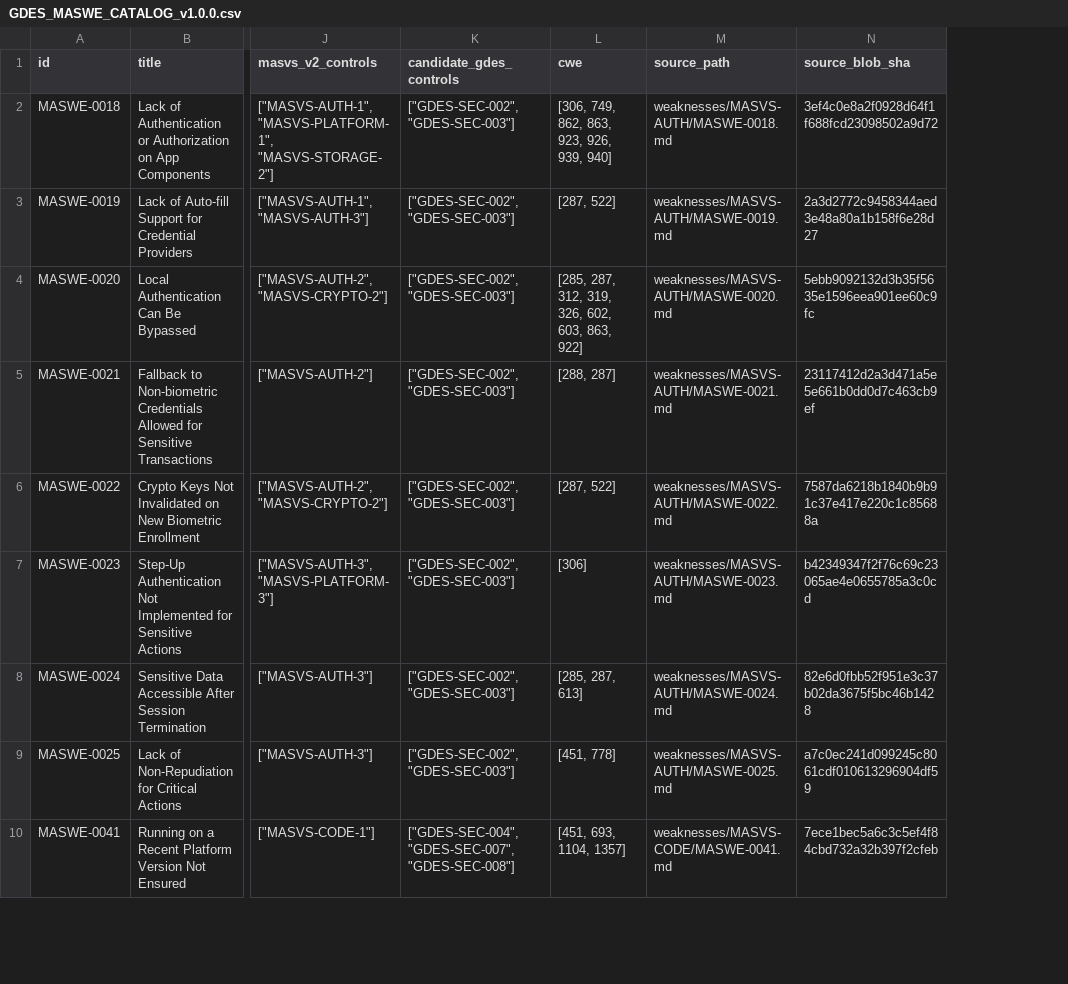
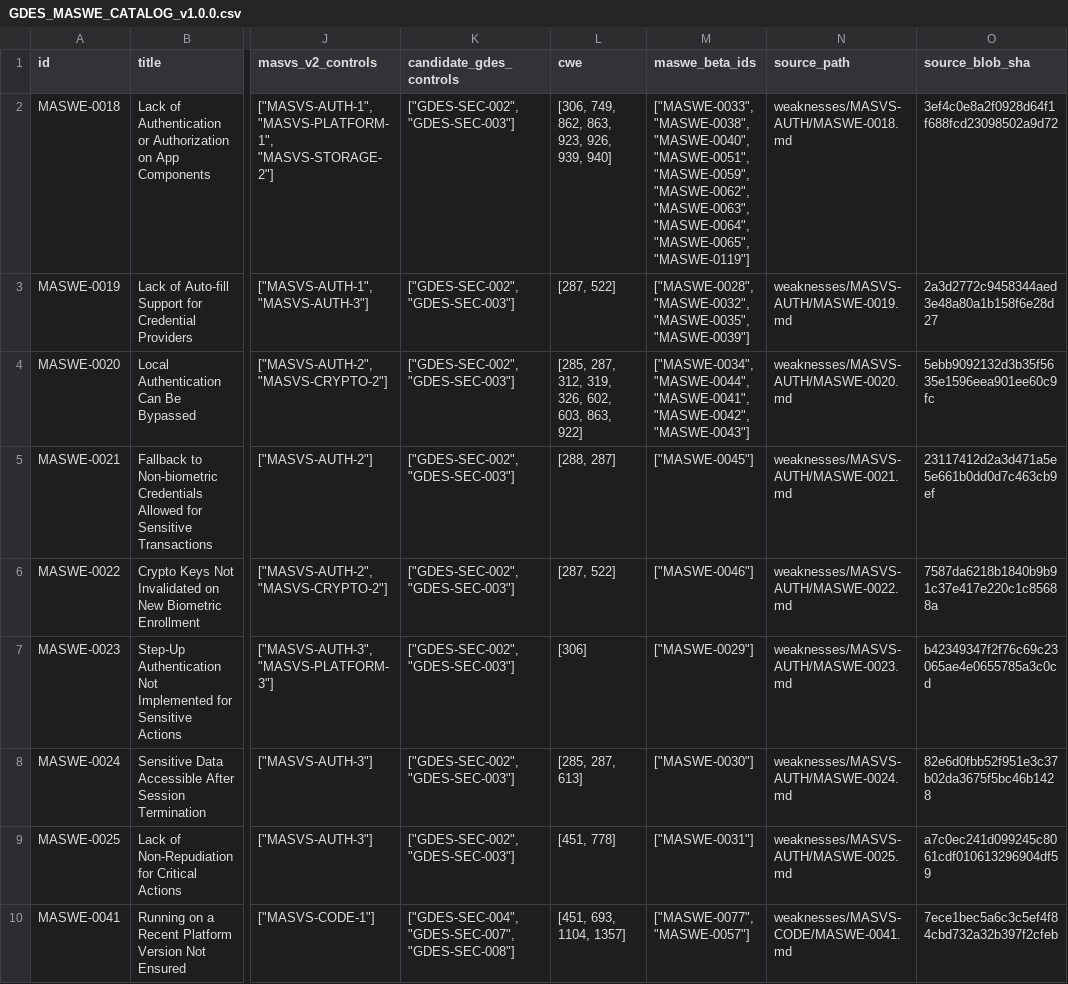
Before and after one commit to muchlisbstg/Full-stack-product-development, a CSV file: docs/registers/data/GDES_MASWE_CATALOG_v1.0.0.csv, drawn as a sheet; only a part is shown, gaps mark what is left out; the diff names each change by its address in the sheet, - before the commit and + after, or states it on an @@ line.

```diff
--- a/docs/registers/data/GDES_MASWE_CATALOG_v1.0.0.csv
+++ b/docs/registers/data/GDES_MASWE_CATALOG_v1.0.0.csv
+column M (maswe_beta_ids), rows 2-10: ["MASWE-0033", "MASWE-0038", "MASWE-0040", "MASWE-0051", "MASWE-0059", "MASWE-0062", "MASWE-0063", "MASWE-0064", "MASWE-0065", "MASWE-0119"] | ["MASWE-0028", "MASWE-0032", "MASWE-0035", "MASWE-0039"] | ["MASWE-0034", "MASWE-0044", "MASWE-0041", "MASWE-0042", "MASWE-0043"] | ["MASWE-0045"] | ["MASWE-0046"] | ["MASWE-0029"] | ["MASWE-0030"] | ["MASWE-0031"] | ["MASWE-0077", "MASWE-0057"]
```
Also changed, not shown: docs/registers/data/GDES_UPSTREAM_LICENSE_SNAPSHOT_REGISTER_v1.0.csv, 4 other files.
